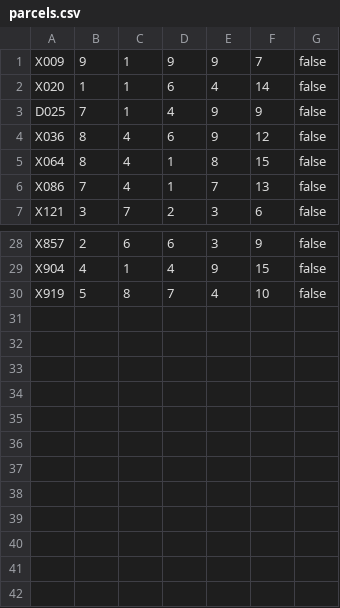
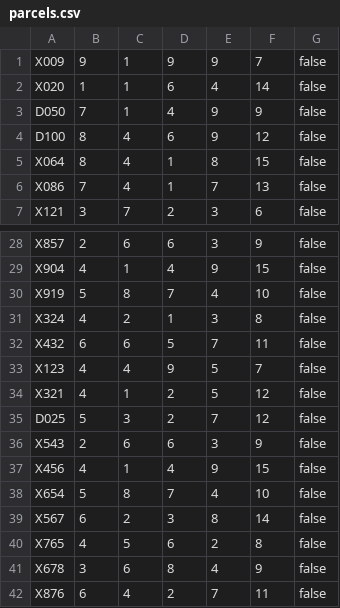
Before and after one commit to boransc/DepotSystem, a CSV file: parcels.csv, drawn as a sheet; only a part is shown, gaps mark what is left out.

```diff
--- a/parcels.csv
+++ b/parcels.csv
@@ -2,4 +2,4 @@ X009,9,1,9,9,7,false
 X020,1,1,6,4,14,false
-D025,7,1,4,9,9,false
-X036,8,4,6,9,12,false
+D050,7,1,4,9,9,false
+D100,8,4,6,9,12,false
 X064,8,4,1,8,15,false
@@ -30 +30,13 @@ X904,4,1,4,9,15,false
 X919,5,8,7,4,10,false
+X324,4,2,1,3,8,false
+X432,6,6,5,7,11,false
+X123,4,4,9,5,7,false
+X321,4,1,2,5,12,false
+D025,5,3,2,7,12,false
+X543,2,6,6,3,9,false
+X456,4,1,4,9,15,false
+X654,5,8,7,4,10,false
+X567,6,2,3,8,14,false
+X765,4,5,6,2,8,false
+X678,3,6,8,4,9,false
+X876,6,4,2,7,11,false
```
Also changed, not shown: customers.csv, 3 other files.
